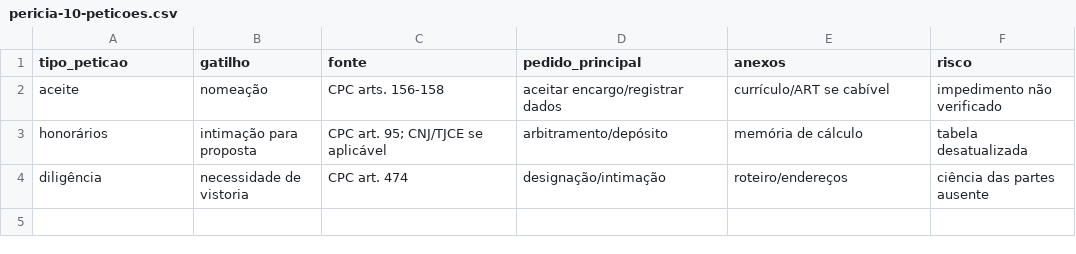
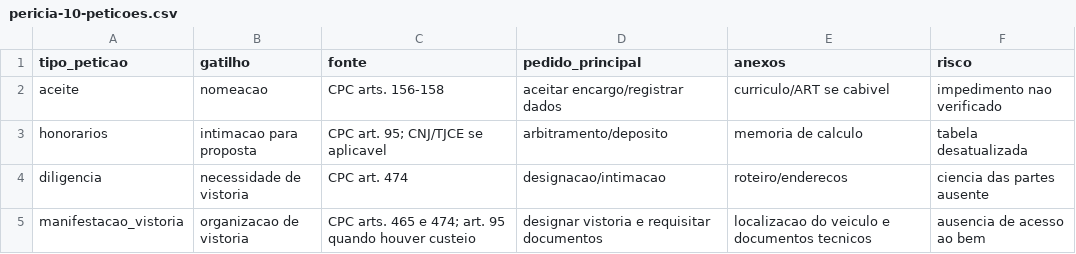
Before and after one commit to marciliodantas85-beep/pericia-mecanica-os, a CSV file: skills/pericia-10-peticoes/matrices/pericia-10-peticoes.csv, drawn as a sheet.

Commit message:
Update pericia peticoes skill

```diff
--- a/skills/pericia-10-peticoes/matrices/pericia-10-peticoes.csv
+++ b/skills/pericia-10-peticoes/matrices/pericia-10-peticoes.csv
@@ -1,4 +1,5 @@
 tipo_peticao,gatilho,fonte,pedido_principal,anexos,risco
-aceite,nomeação,CPC arts. 156-158,aceitar encargo/registrar dados,currículo/ART se cabível,impedimento não verificado
-honorários,intimação para proposta,CPC art. 95; CNJ/TJCE se aplicável,arbitramento/depósito,memória de cálculo,tabela desatualizada
-diligência,necessidade de vistoria,CPC art. 474,designação/intimação,roteiro/endereços,ciência das partes ausente
+aceite,nomeacao,CPC arts. 156-158,aceitar encargo/registrar dados,curriculo/ART se cabivel,impedimento nao verificado
+honorarios,intimacao para proposta,CPC art. 95; CNJ/TJCE se aplicavel,arbitramento/deposito,memoria de calculo,tabela desatualizada
+diligencia,necessidade de vistoria,CPC art. 474,designacao/intimacao,roteiro/enderecos,ciencia das partes ausente
+manifestacao_vistoria,organizacao de vistoria,CPC arts. 465 e 474; art. 95 quando houver custeio,designar vistoria e requisitar documentos,localizacao do veiculo e documentos tecnicos,ausencia de acesso ao bem
```
Also changed, not shown: 5 other files.
